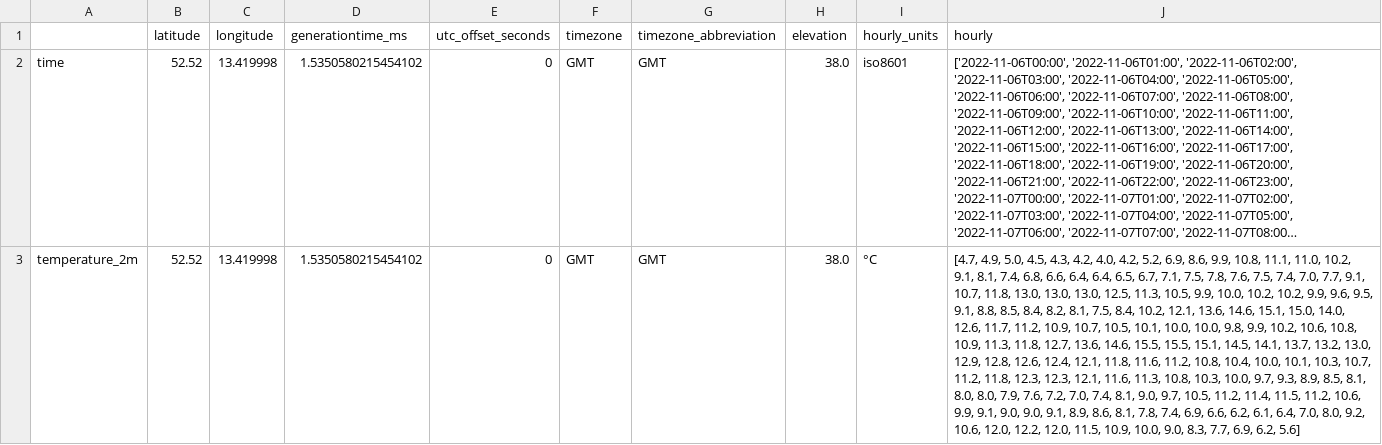
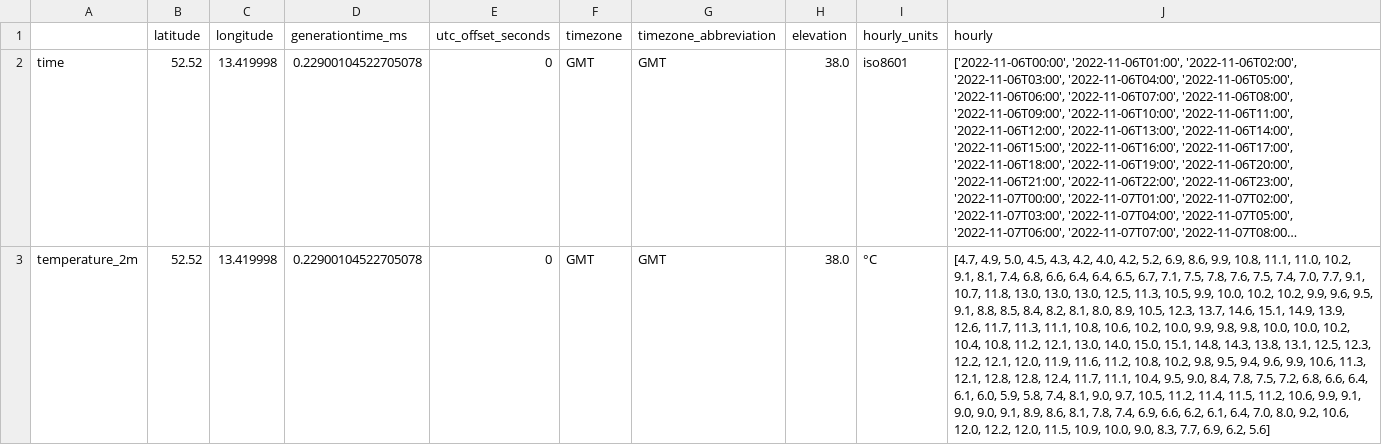
Before and after one commit to Boschetzel/PandasDataFrame, a CSV file: input_data/raw_data.csv, drawn as a sheet; long unchanged cells end in …; the diff names each change by its address in the sheet, - before the commit and + after, or states it on an @@ line.

```diff
--- a/input_data/raw_data.csv
+++ b/input_data/raw_data.csv
-D2:D3 (generationtime_ms): 1.5350580215454102
+D2:D3 (generationtime_ms): 0.22900104522705078
-J3 (hourly): …8.2, 8.1, 7.5, 8.4, 10.2, 12.1, 13.6, 14.6, 15.1, 15.0, 14.0, 12.6, 11.7, 11.2, 10.9, 10.7, 10.5, 10.1, 10.0, 10.0, 9.8, 9.9, 10.2, 10.6, 10.8, 10.9, 11.3, 11.8, 12.7, 13.6, 14.6, 15.5, 15.5, 15.1, 14.5, 14.1, 13.7, 13.2, 13.0, 12.9, 12.8, 12.6, 12.4, 12.1, 11.8, 11.6, 11.2, 10.8, 10.4, 10.0, 10.1, 10.3, 10.7, 11.2, 11.8, 12.3, 12.3, 12.1, 11.6, 11.3, 10.8, 10.3, 10.0, 9.7, 9.3, 8.9, 8.5, 8.1, 8.0, 8.0, 7.9, 7.6, 7.2, 7.0, 7.4, 8.1,…
+J3 (hourly): …8.2, 8.1, 8.0, 8.9, 10.5, 12.3, 13.7, 14.6, 15.1, 14.9, 13.9, 12.6, 11.7, 11.3, 11.1, 10.8, 10.6, 10.2, 10.0, 9.9, 9.8, 9.8, 10.0, 10.0, 10.2, 10.4, 10.8, 11.2, 12.1, 13.0, 14.0, 15.0, 15.1, 14.8, 14.3, 13.8, 13.1, 12.5, 12.3, 12.2, 12.1, 12.0, 11.9, 11.6, 11.2, 10.8, 10.2, 9.8, 9.5, 9.4, 9.6, 9.9, 10.6, 11.3, 12.1, 12.8, 12.8, 12.4, 11.7, 11.1, 10.4, 9.5, 9.0, 8.4, 7.8, 7.5, 7.2, 6.8, 6.6, 6.4, 6.1, 6.0, 5.9, 5.8, 7.4, 8.1,…
```
Also changed, not shown: 3 other files.
